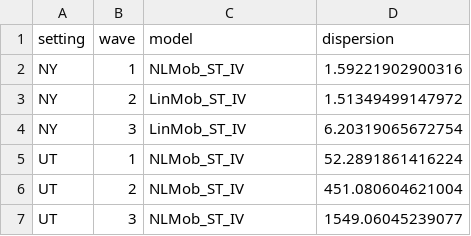
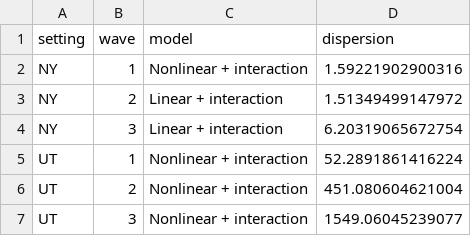
Before and after one commit to iprincegh/COVID-19-NYC-Utah, a CSV file: results/selected_models.csv, drawn as a sheet.

Commit message:
Use paper names in results

```diff
--- a/results/selected_models.csv
+++ b/results/selected_models.csv
@@ -1,7 +1,7 @@
 setting,wave,model,dispersion
-NY,1,NLMob_ST_IV,1.59221902900316
-NY,2,LinMob_ST_IV,1.51349499147972
-NY,3,LinMob_ST_IV,6.20319065672754
-UT,1,NLMob_ST_IV,52.2891861416224
-UT,2,NLMob_ST_IV,451.080604621004
-UT,3,NLMob_ST_IV,1549.06045239077
+NY,1,Nonlinear + interaction,1.59221902900316
+NY,2,Linear + interaction,1.51349499147972
+NY,3,Linear + interaction,6.20319065672754
+UT,1,Nonlinear + interaction,52.2891861416224
+UT,2,Nonlinear + interaction,451.080604621004
+UT,3,Nonlinear + interaction,1549.06045239077
```
Also changed, not shown: results/temporal_cv_scores.csv, 8 other files.
